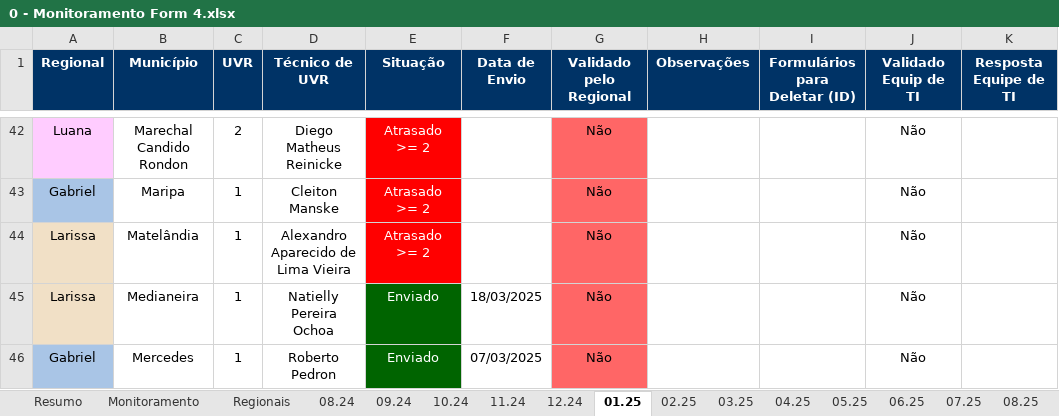
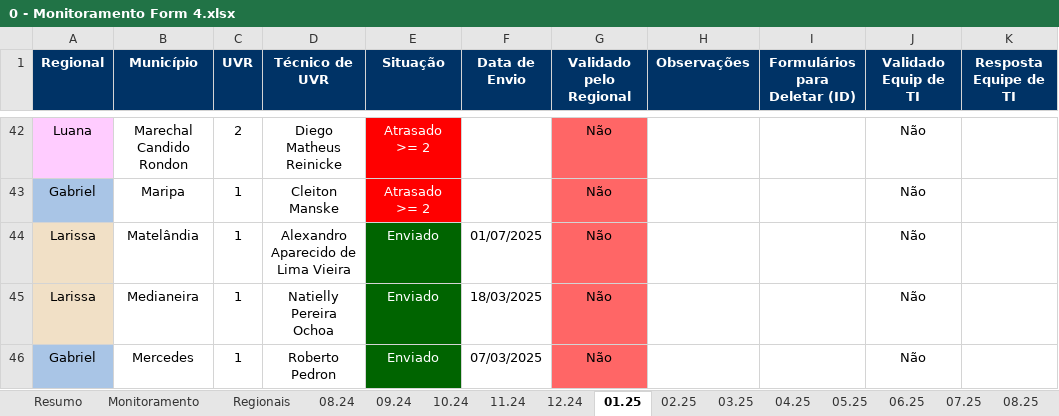
Before and after one commit to Josimarhdev/form_scripts, an Excel workbook: inputs/0 - GRS II/0 - Monitoramento Form 4.xlsx, sheet 01.25, drawn as a sheet; only a part is shown, gaps mark what is left out; values as stored, in another font and other column widths than the file's, no borders; charts and pictures and conditional formats not drawn; the diff names each change by its address in the sheet, - before the commit and + after, or states it on an @@ line.

```diff
--- a/inputs/0 - GRS II/0 - Monitoramento Form 4.xlsx (sheet 01.25)
+++ b/inputs/0 - GRS II/0 - Monitoramento Form 4.xlsx (sheet 01.25)
-E44 (Situação): Atrasado >= 2
+E44 (Situação): Enviado
-E44 fill: #FF0000
+E44 fill: #006400
-F44 (Data de Envio): (empty)
+F44 (Data de Envio): 01/07/2025
```
Also changed, not shown: sheet Regionais, sheet Monitoramento, sheet Resumo, sheet 06.25, sheet 05.25, sheet Irregulares, 11 more sheets, formulas that keep their value, charts or pictures, inputs/0 - Belém/0 - Monitoramento Form 4.xlsx, inputs/0 - Expansão/0 - Monitoramento Form 4.xlsx, 15 other files.
